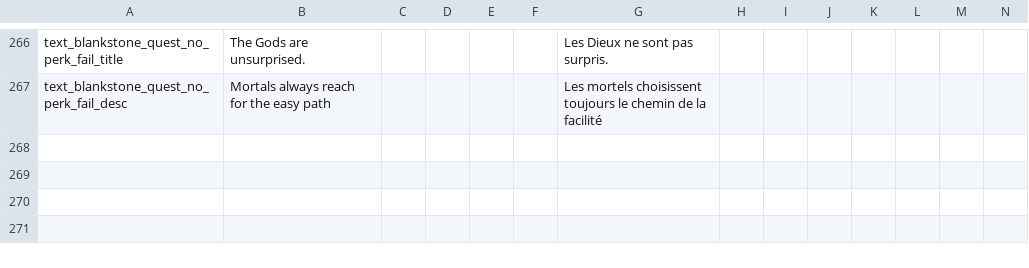
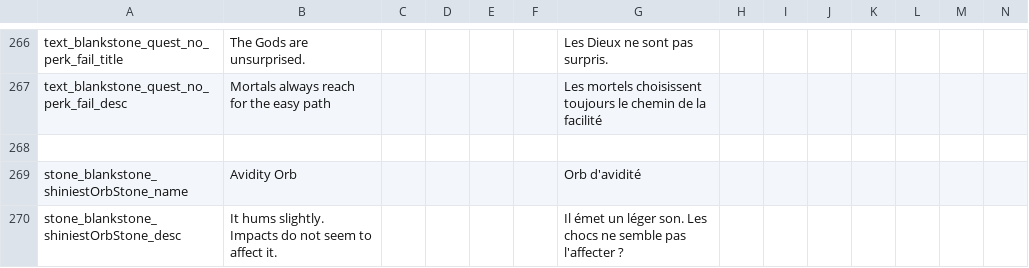
Before and after one commit to kedesiklem/blankStone, a CSV file: translations.csv, drawn as a sheet; only a part is shown, gaps mark what is left out; rows hold the shown columns only; the diff names each change by its address in the sheet, - before the commit and + after, or states it on an @@ line.

```diff
--- a/translations.csv
+++ b/translations.csv
+row 268: (empty)
+row 269: stone_blankstone_shiniestOrbStone_name | Avidity Orb |  |  |  |  | Orb d'avidité
+row 270: stone_blankstone_shiniestOrbStone_desc | It hums slightly. Impacts do not seem to affect it. |  |  |  |  | Il émet un léger son. Les chocs ne semble pas l'affecter ?
```
Also changed, not shown: 33 other files.
